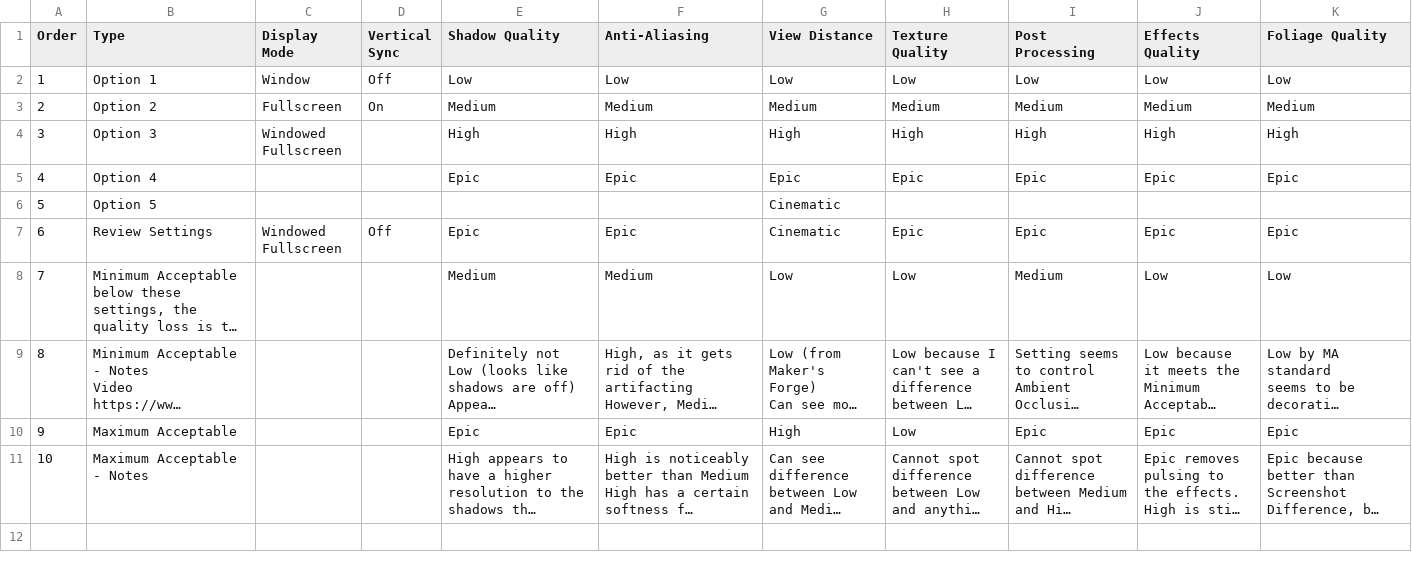
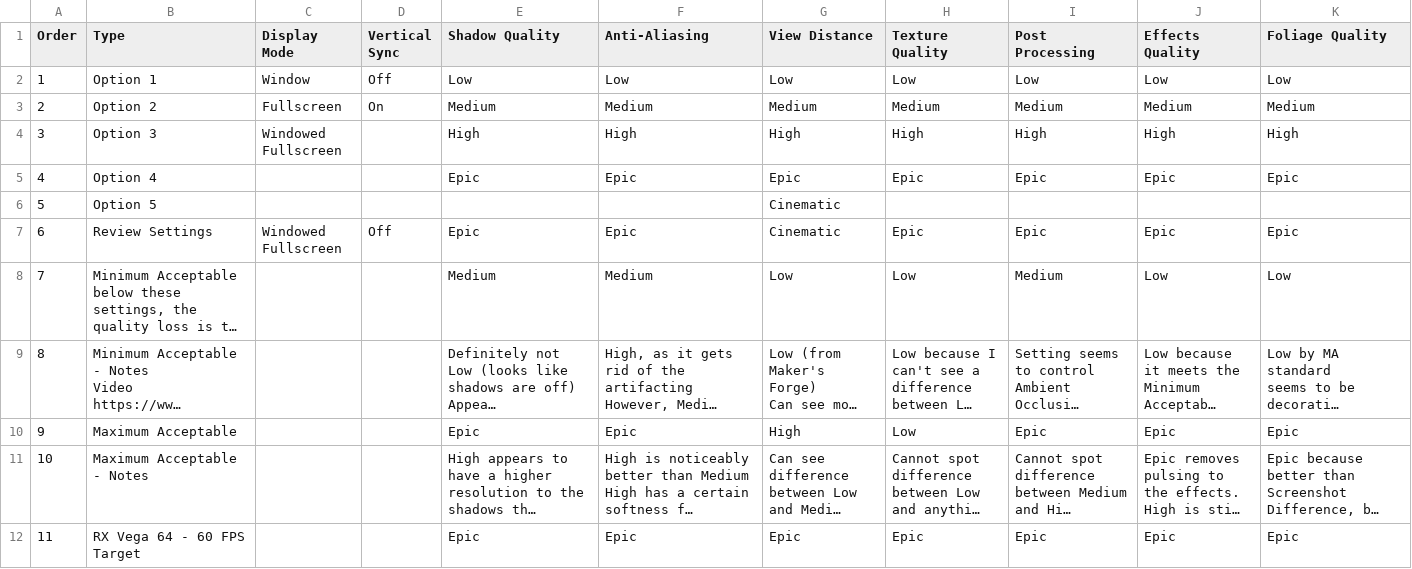
Before and after one commit to GuestJim/OCC-Graphics-Tables, a CSV file: Darksiders III.csv, drawn as a sheet; long unchanged cells end in …; the diff names each change by its address in the sheet, - before the commit and + after, or states it on an @@ line.

```diff
--- a/Darksiders III.csv
+++ b/Darksiders III.csv
+row 12: 11 | RX Vega 64 - 60 FPS Target |  |  | Epic | Epic | Epic | Epic | Epic | Epic | Epic
```
Also changed, not shown: HITMAN 2.csv, Just Cause 4.csv, 1 other file.
